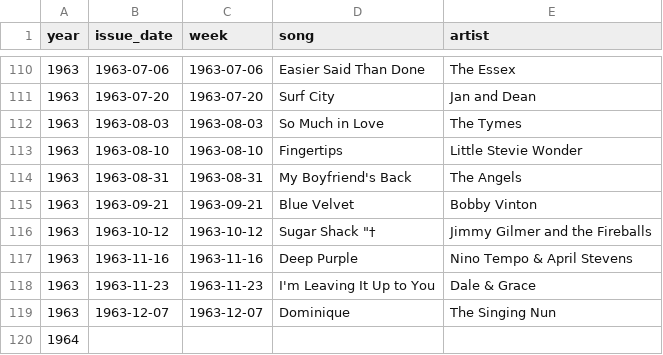
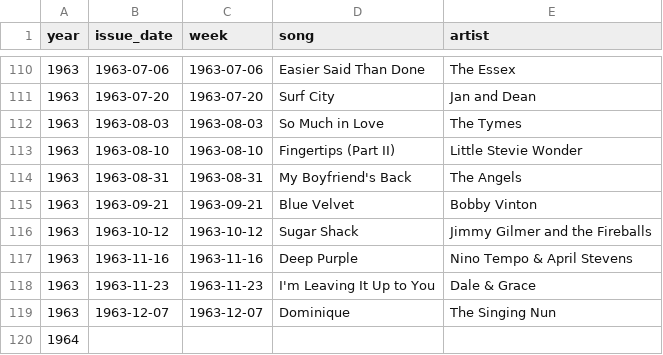
Before and after one commit to caevruss/billboard-hot100-scraper, a CSV file: DataSources/billboard_hot100_weekly.csv, drawn as a sheet; only a part is shown, gaps mark what is left out.

```diff
--- a/DataSources/billboard_hot100_weekly.csv
+++ b/DataSources/billboard_hot100_weekly.csv
@@ -112,6 +112,6 @@ year,issue_date,week,song,artist
 1963,1963-08-03,1963-08-03,So Much in Love,The Tymes
-1963,1963-08-10,1963-08-10,Fingertips,Little Stevie Wonder
+1963,1963-08-10,1963-08-10,Fingertips (Part II),Little Stevie Wonder
 1963,1963-08-31,1963-08-31,My Boyfriend's Back,The Angels
 1963,1963-09-21,1963-09-21,Blue Velvet,Bobby Vinton
-1963,1963-10-12,1963-10-12,"Sugar Shack ""†",Jimmy Gilmer and the Fireballs
+1963,1963-10-12,1963-10-12,Sugar Shack,Jimmy Gilmer and the Fireballs
 1963,1963-11-16,1963-11-16,Deep Purple,Nino Tempo & April Stevens
```
Also changed, not shown: 2 other files.
